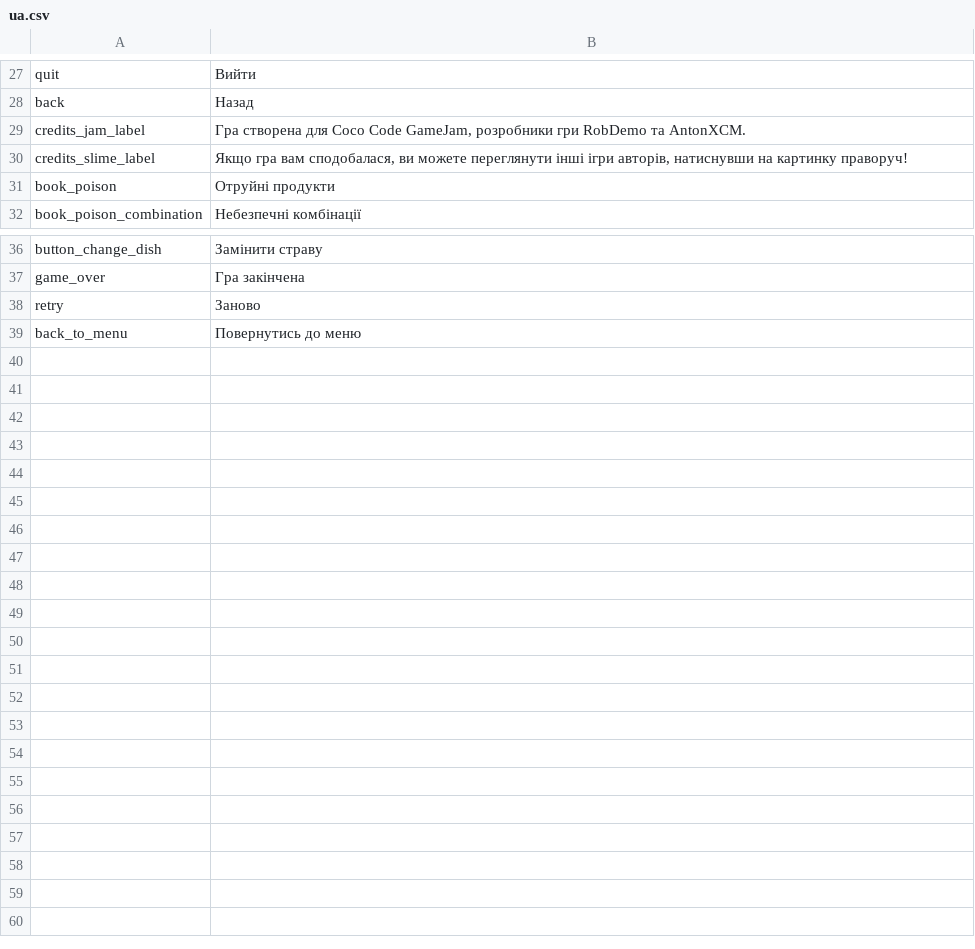
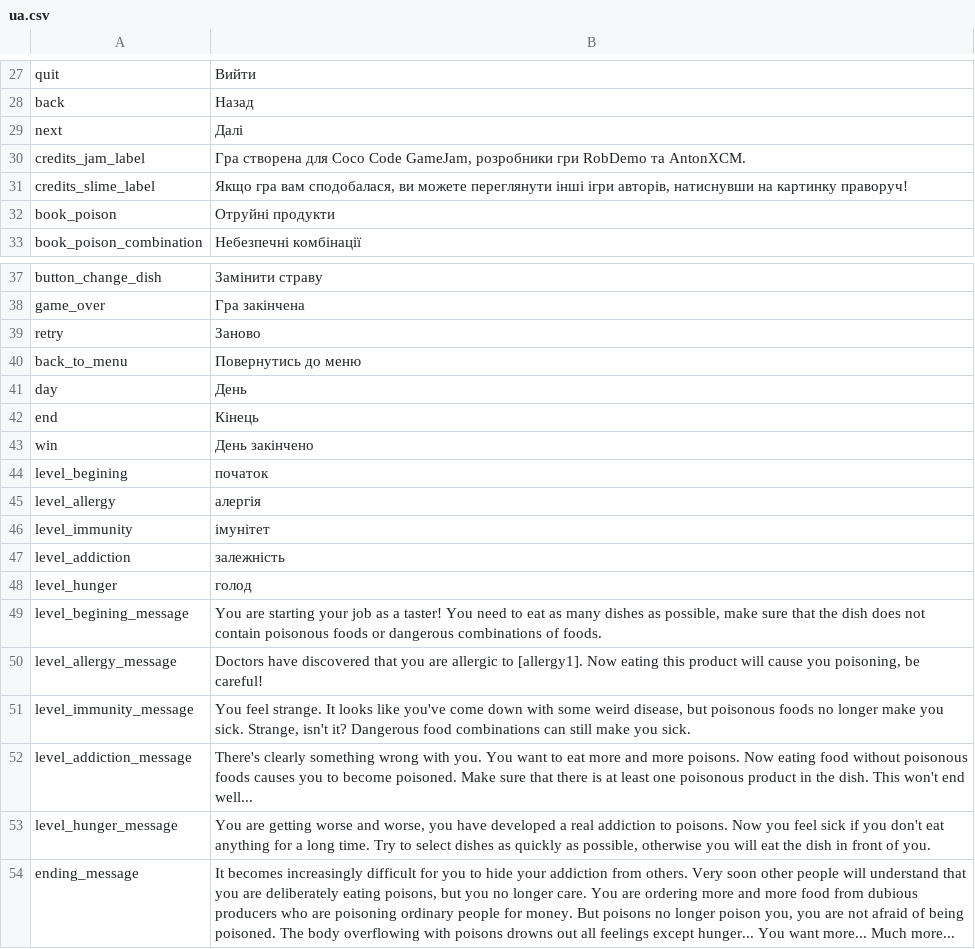
Before and after one commit to AntonXCM/Taster, a CSV file: Assets/StreamingAssets/Default Pack/locales/ua.csv, drawn as a sheet; only a part is shown, gaps mark what is left out.

```diff
--- a/Assets/StreamingAssets/Default Pack/locales/ua.csv
+++ b/Assets/StreamingAssets/Default Pack/locales/ua.csv
@@ -28,2 +28,3 @@ quit; Вийти
 back; Назад
+next; Далі
 credits_jam_label; Гра створена для Coco Code GameJam, розробники гри RobDemo та AntonXCM.
@@ -39 +40,15 @@ retry; Заново
 back_to_menu; Повернутись до меню
+day; День
+end; Кінець
+win; День закінчено
+level_begining; початок
+level_allergy; алергія
+level_immunity; імунітет
+level_addiction; залежність
+level_hunger; голод
+level_begining_message; You are starting your job as a taster! You need to eat as many dishes as possible, make sure that the dish does not contain poisonous foods or dangerous combinations of foods.
+level_allergy_message; Doctors have discovered that you are allergic to [allergy1]. Now eating this product will cause you poisoning, be careful!
+level_immunity_message; You feel strange. It looks like you've come down with some weird disease, but poisonous foods no longer make you sick. Strange, isn't it? Dangerous food combinations can still make you sick.
+level_addiction_message; There's clearly something wrong with you. You want to eat more and more poisons. Now eating food without poisonous foods causes you to become poisoned. Make sure that there is at least one poisonous product in the dish. This won't end well...
+level_hunger_message; You are getting worse and worse, you have developed a real addiction to poisons. Now you feel sick if you don't eat anything for a long time. Try to select dishes as quickly as possible, otherwise you will eat the dish in front of you.
+ending_message; It becomes increasingly difficult for you to hide your addiction from others. Very soon other people will understand that you are deliberately eating poisons, but you no longer care. You are ordering more and more food from dubious producers who are poisoning ordinary people for money. But poisons no longer poison you, you are not afraid of being poisoned. The body overflowing with poisons drowns out all feelings except hunger... You want more... Much more...
```
Also changed, not shown: Assets/StreamingAssets/Default Pack/locales/en.csv, Assets/StreamingAssets/Default Pack/locales/ru.csv, 23 other files.
